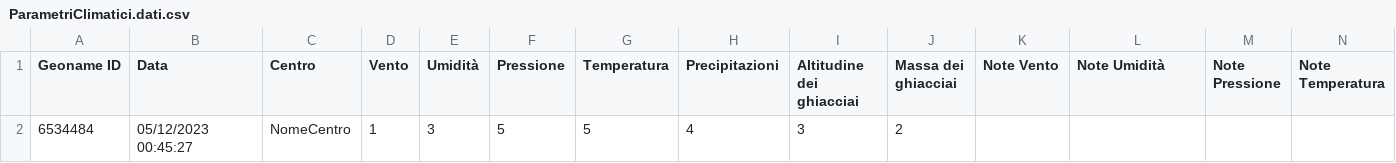
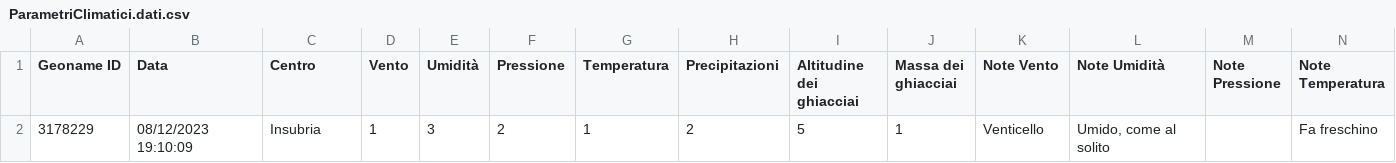
Before and after one commit to ozneroL541/Climate_Monitoring_A, a CSV file: data/ParametriClimatici.dati.csv, drawn as a sheet; only a part is shown; removed rows and columns are numbered as before the commit, all else as after; rows hold the shown columns only; the diff names each change by its address in the sheet, - before the commit and + after, or states it on an @@ line.

```diff
--- a/data/ParametriClimatici.dati.csv
+++ b/data/ParametriClimatici.dati.csv
-row 2: 6534484 | 05/12/2023 00:45:27 | NomeCentro | 1 | 3 | 5 | 5 | 4 | 3 | 2
+row 2: 3178229 | 08/12/2023 19:10:09 | Insubria | 1 | 3 | 2 | 1 | 2 | 5 | 1 | Venticello | Umido, come al solito |  | Fa freschino
```
Also changed, not shown: 1 other file.
